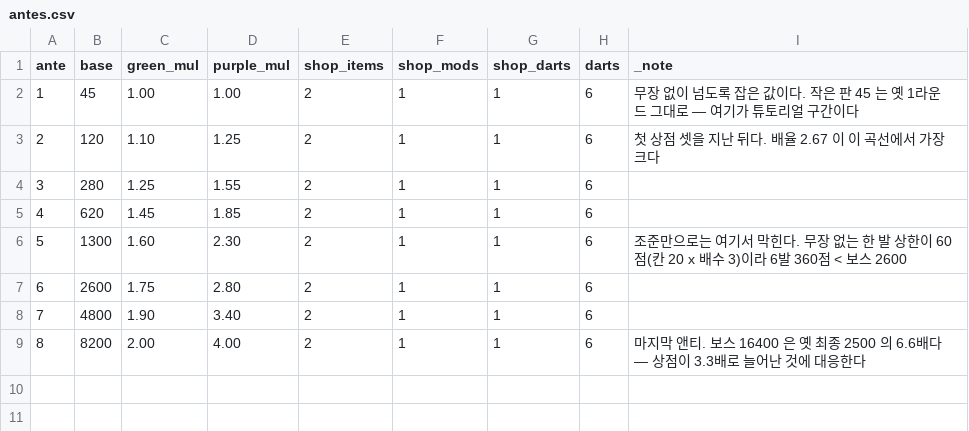
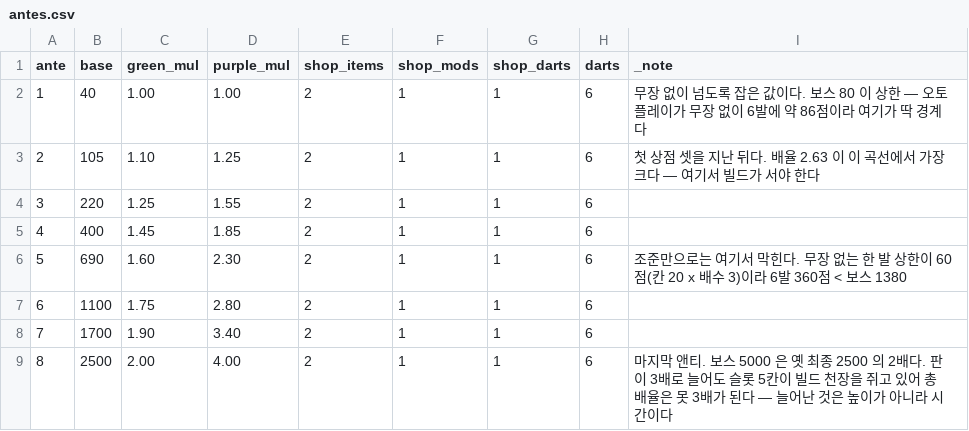
Before and after one commit to GGbong69/test-03, a CSV file: data/antes.csv, drawn as a sheet.

```diff
--- a/data/antes.csv
+++ b/data/antes.csv
@@ -1,9 +1,9 @@
 ante,base,green_mul,purple_mul,shop_items,shop_mods,shop_darts,darts,_note
-1,45,1.00,1.00,2,1,1,6,무장 없이 넘도록 잡은 값이다. 작은 판 45 는 옛 1라운드 그대로 — 여기가 튜토리얼 구간이다
-2,120,1.10,1.25,2,1,1,6,첫 상점 셋을 지난 뒤다. 배율 2.67 이 이 곡선에서 가장 크다
-3,280,1.25,1.55,2,1,1,6,
-4,620,1.45,1.85,2,1,1,6,
-5,1300,1.60,2.30,2,1,1,6,조준만으로는 여기서 막힌다. 무장 없는 한 발 상한이 60점(칸 20 x 배수 3)이라 6발 360점 < 보스 2600
-6,2600,1.75,2.80,2,1,1,6,
-7,4800,1.90,3.40,2,1,1,6,
-8,8200,2.00,4.00,2,1,1,6,마지막 앤티. 보스 16400 은 옛 최종 2500 의 6.6배다 — 상점이 3.3배로 늘어난 것에 대응한다
+1,40,1.00,1.00,2,1,1,6,무장 없이 넘도록 잡은 값이다. 보스 80 이 상한 — 오토플레이가 무장 없이 6발에 약 86점이라 여기가 딱 경계다
+2,105,1.10,1.25,2,1,1,6,첫 상점 셋을 지난 뒤다. 배율 2.63 이 이 곡선에서 가장 크다 — 여기서 빌드가 서야 한다
+3,220,1.25,1.55,2,1,1,6,
+4,400,1.45,1.85,2,1,1,6,
+5,690,1.60,2.30,2,1,1,6,조준만으로는 여기서 막힌다. 무장 없는 한 발 상한이 60점(칸 20 x 배수 3)이라 6발 360점 < 보스 1380
+6,1100,1.75,2.80,2,1,1,6,
+7,1700,1.90,3.40,2,1,1,6,
+8,2500,2.00,4.00,2,1,1,6,마지막 앤티. 보스 5000 은 옛 최종 2500 의 2배다. 판이 3배로 늘어도 슬롯 5칸이 빌드 천장을 쥐고 있어 총 배율은 못 3배가 된다 — 늘어난 것은 높이가 아니라 시간이다
```
Also changed, not shown: 2 other files.
